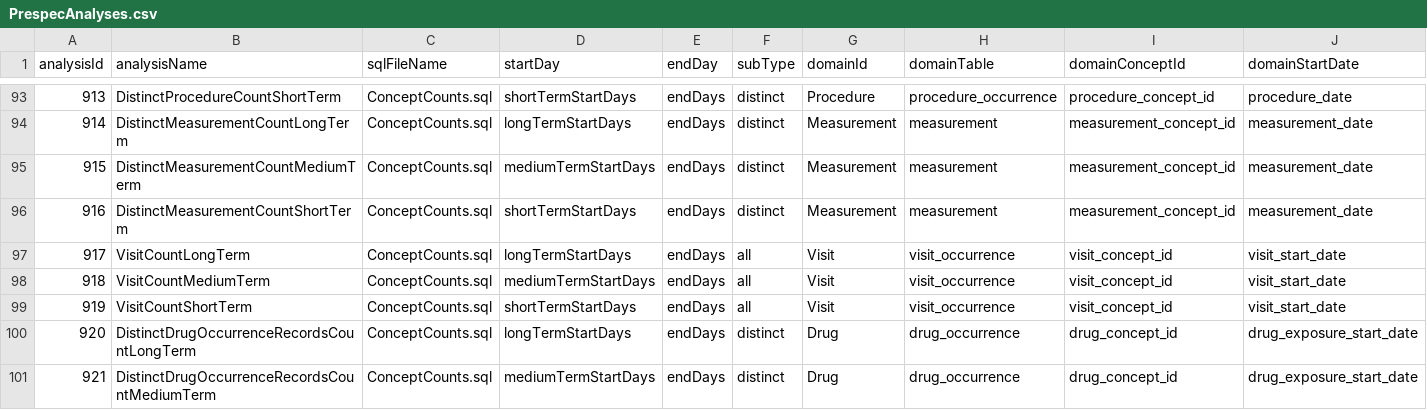
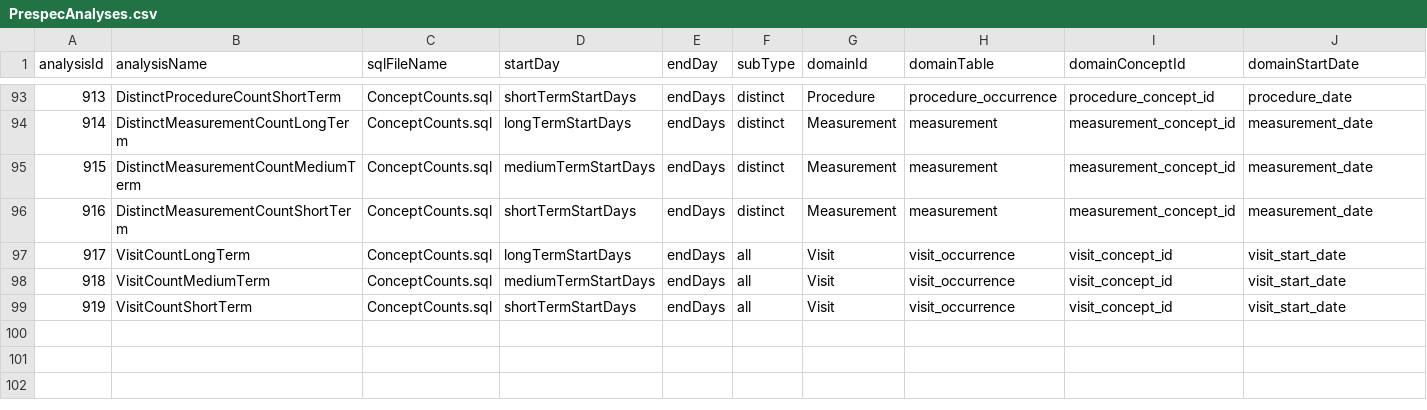
Before and after one commit to OHDSI/FeatureExtraction, a CSV file: inst/csv/PrespecAnalyses.csv, drawn as a sheet; only a part is shown, gaps mark what is left out; rows hold the shown columns only; the diff covers the shown part only; the diff names each change by its address in the sheet, - before the commit and + after, or states it on an @@ line.

Commit message:
Revert "Updated PrespecAnalyses.csv"
This reverts commit 21dd0cfa7354d2336e5535fd12191bd9af05f0f6.

```diff
--- a/inst/csv/PrespecAnalyses.csv
+++ b/inst/csv/PrespecAnalyses.csv
-row 100: 920 | DistinctDrugOccurrenceRecordsCountLongTerm | ConceptCounts.sql | longTermStartDays | endDays | distinct | Drug | drug_occurrence | drug_concept_id | drug_exposure_start_date
-row 101: 921 | DistinctDrugOccurrenceRecordsCountMediumTerm | ConceptCounts.sql | mediumTermStartDays | endDays | distinct | Drug | drug_occurrence | drug_concept_id | drug_exposure_start_date
```
Also changed, not shown: 1 removed row and 1 edited cell elsewhere in this file.
